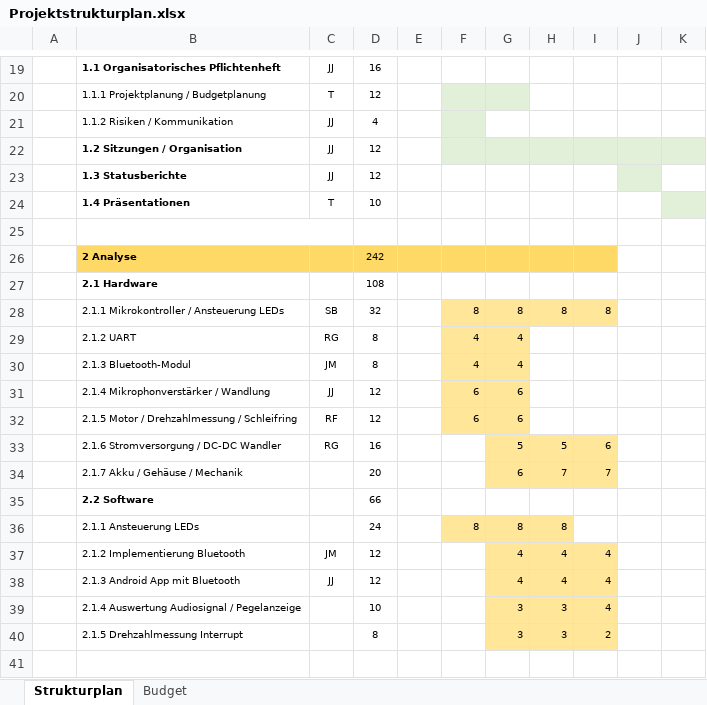
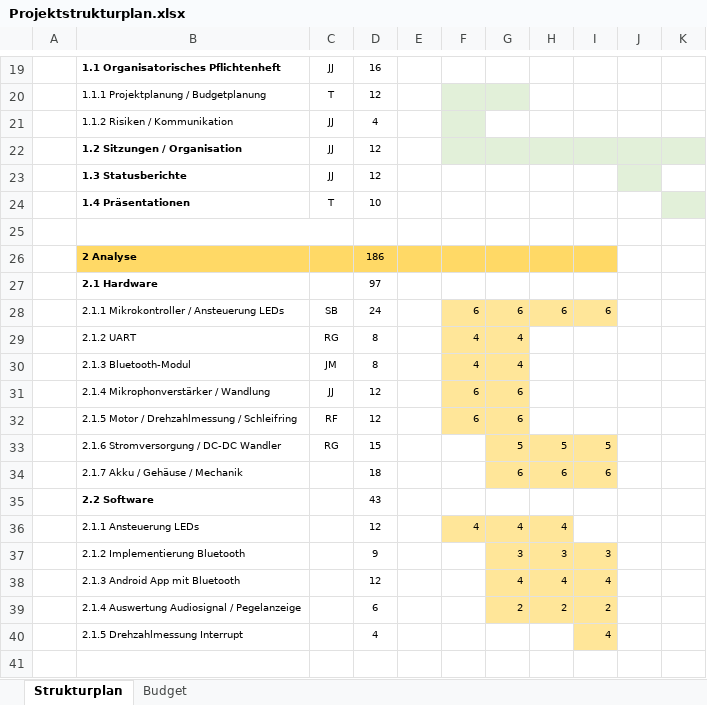
Before and after one commit to jjeisy/pro4e, an Excel workbook: Pflichtenheft/Organisatorisch/Projektstrukturplan.xlsx, sheet Strukturplan, drawn as a sheet; only a part is shown, gaps mark what is left out; values as stored, in another font and other column widths than the file's, no borders; conditional formats not drawn; the diff covers the shown part only; the diff names each change by its address in the sheet, - before the commit and + after, or states it on an @@ line.

```diff
--- a/Pflichtenheft/Organisatorisch/Projektstrukturplan.xlsx (sheet Strukturplan)
+++ b/Pflichtenheft/Organisatorisch/Projektstrukturplan.xlsx (sheet Strukturplan)
-D26: 242
+D26: 186
-D27: 108
+D27: 97
-D28: 32
+D28: 24
-F28: 8
+F28: 6
-G28: 8
+G28: 6
-H28: 8
+H28: 6
-I28: 8
+I28: 6
-D33: 16
+D33: 15
-I33: 6
+I33: 5
-D34: 20
+D34: 18
-H34: 7
+H34: 6
-I34: 7
+I34: 6
-D35: 66
+D35: 43
-D36: 24
+D36: 12
-F36: 8
+F36: 4
-G36: 8
+G36: 4
-H36: 8
+H36: 4
-C37: JM
+C37: (empty)
-D37: 12
+D37: 9
-G37: 4
+G37: 3
-H37: 4
+H37: 3
-I37: 4
+I37: 3
-C38: JJ
+C38: (empty)
-D39: 10
+D39: 6
-G39: 3
+G39: 2
-H39: 3
+H39: 2
-I39: 4
+I39: 2
-D40: 8
+D40: 4
-G40: 3
+G40: (empty)
-G40:H40 fill: #FFE699
+G40:H40 fill: none
-H40: 3
+H40: (empty)
-I40: 2
+I40: 4
```
Also changed, not shown: 85 edited cells and cell formats elsewhere in this sheet, sheet Budget, Admin/Kostentracking/20FS_pro4E_Team_x_Personalkosten_Tracking.xlsx.
